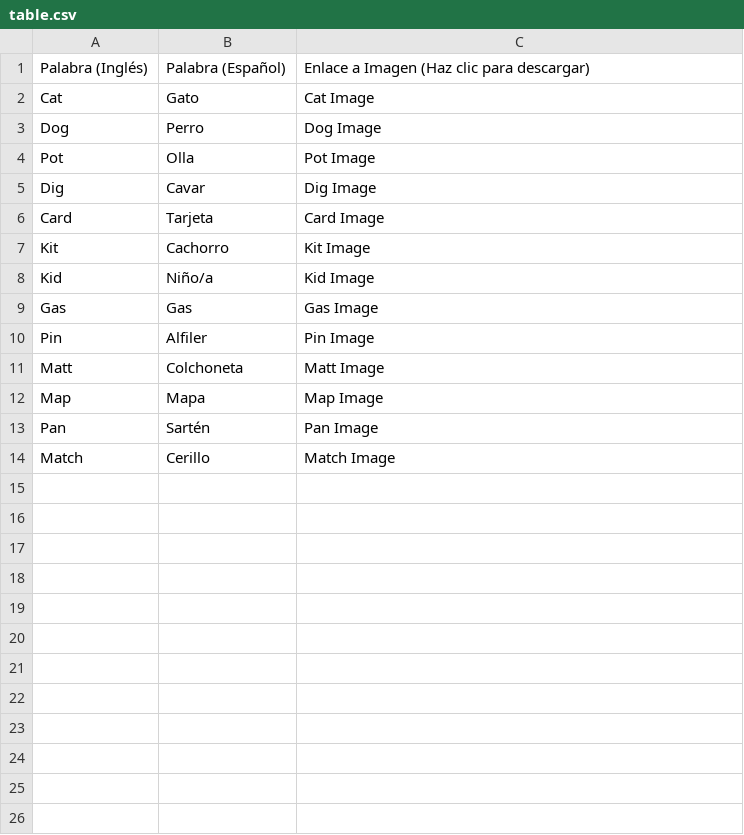
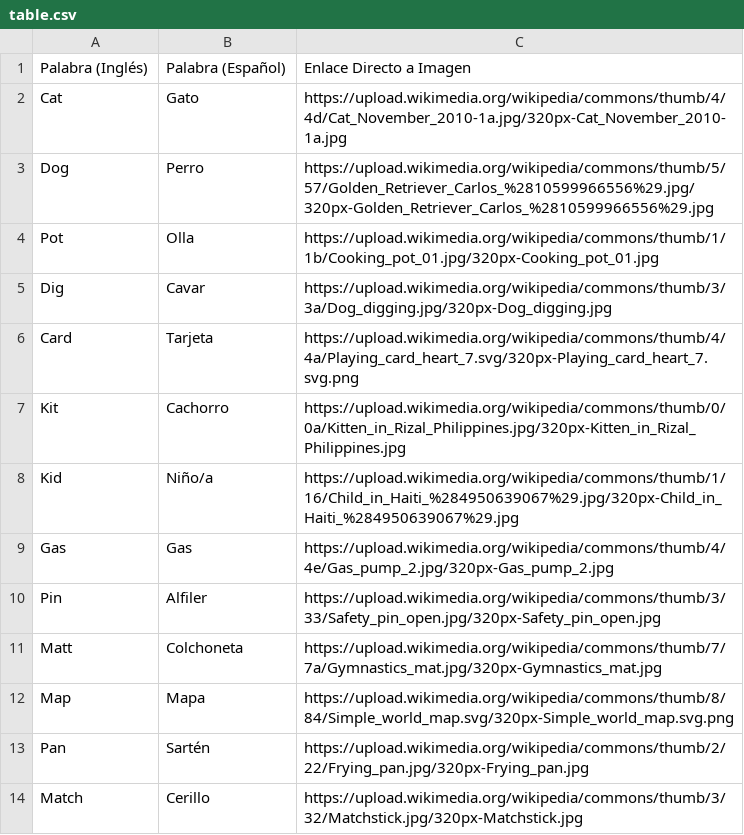
Before and after one commit to Capicuaman/textDump, a CSV file: 01_PROJECTS/ALICIA/wordFlashcards/table.csv, drawn as a sheet.

Commit message:
more words

```diff
--- a/01_PROJECTS/ALICIA/wordFlashcards/table.csv
+++ b/01_PROJECTS/ALICIA/wordFlashcards/table.csv
@@ -1,14 +1,14 @@
-"Palabra (Inglés)","Palabra (Español)","Enlace a Imagen (Haz clic para descargar)"
-"Cat","Gato","Cat Image"
-"Dog","Perro","Dog Image"
-"Pot","Olla","Pot Image"
-"Dig","Cavar","Dig Image"
-"Card","Tarjeta","Card Image"
-"Kit","Cachorro","Kit Image"
-"Kid","Niño/a","Kid Image"
-"Gas","Gas","Gas Image"
-"Pin","Alfiler","Pin Image"
-"Matt","Colchoneta","Matt Image"
-"Map","Mapa","Map Image"
-"Pan","Sartén","Pan Image"
-"Match","Cerillo","Match Image"
+"Palabra (Inglés)","Palabra (Español)","Enlace Directo a Imagen"
+"Cat","Gato","https://upload.wikimedia.org/wikipedia/commons/thumb/4/4d/Cat_November_2010-1a.jpg/320px-Cat_November_2010-1a.jpg"
+"Dog","Perro","https://upload.wikimedia.org/wikipedia/commons/thumb/5/57/Golden_Retriever_Carlos_%2810599966556%29.jpg/320px-Golden_Retriever_Carlos_%2810599966556%29.jpg"
+"Pot","Olla","https://upload.wikimedia.org/wikipedia/commons/thumb/1/1b/Cooking_pot_01.jpg/320px-Cooking_pot_01.jpg"
+"Dig","Cavar","https://upload.wikimedia.org/wikipedia/commons/thumb/3/3a/Dog_digging.jpg/320px-Dog_digging.jpg"
+"Card","Tarjeta","https://upload.wikimedia.org/wikipedia/commons/thumb/4/4a/Playing_card_heart_7.svg/320px-Playing_card_heart_7.svg.png"
+"Kit","Cachorro","https://upload.wikimedia.org/wikipedia/commons/thumb/0/0a/Kitten_in_Rizal_Philippines.jpg/320px-Kitten_in_Rizal_Philippines.jpg"
+"Kid","Niño/a","https://upload.wikimedia.org/wikipedia/commons/thumb/1/16/Child_in_Haiti_%284950639067%29.jpg/320px-Child_in_Haiti_%284950639067%29.jpg"
+"Gas","Gas","https://upload.wikimedia.org/wikipedia/commons/thumb/4/4e/Gas_pump_2.jpg/320px-Gas_pump_2.jpg"
+"Pin","Alfiler","https://upload.wikimedia.org/wikipedia/commons/thumb/3/33/Safety_pin_open.jpg/320px-Safety_pin_open.jpg"
+"Matt","Colchoneta","https://upload.wikimedia.org/wikipedia/commons/thumb/7/7a/Gymnastics_mat.jpg/320px-Gymnastics_mat.jpg"
+"Map","Mapa","https://upload.wikimedia.org/wikipedia/commons/thumb/8/84/Simple_world_map.svg/320px-Simple_world_map.svg.png"
+"Pan","Sartén","https://upload.wikimedia.org/wikipedia/commons/thumb/2/22/Frying_pan.jpg/320px-Frying_pan.jpg"
+"Match","Cerillo","https://upload.wikimedia.org/wikipedia/commons/thumb/3/32/Matchstick.jpg/320px-Matchstick.jpg"
```
